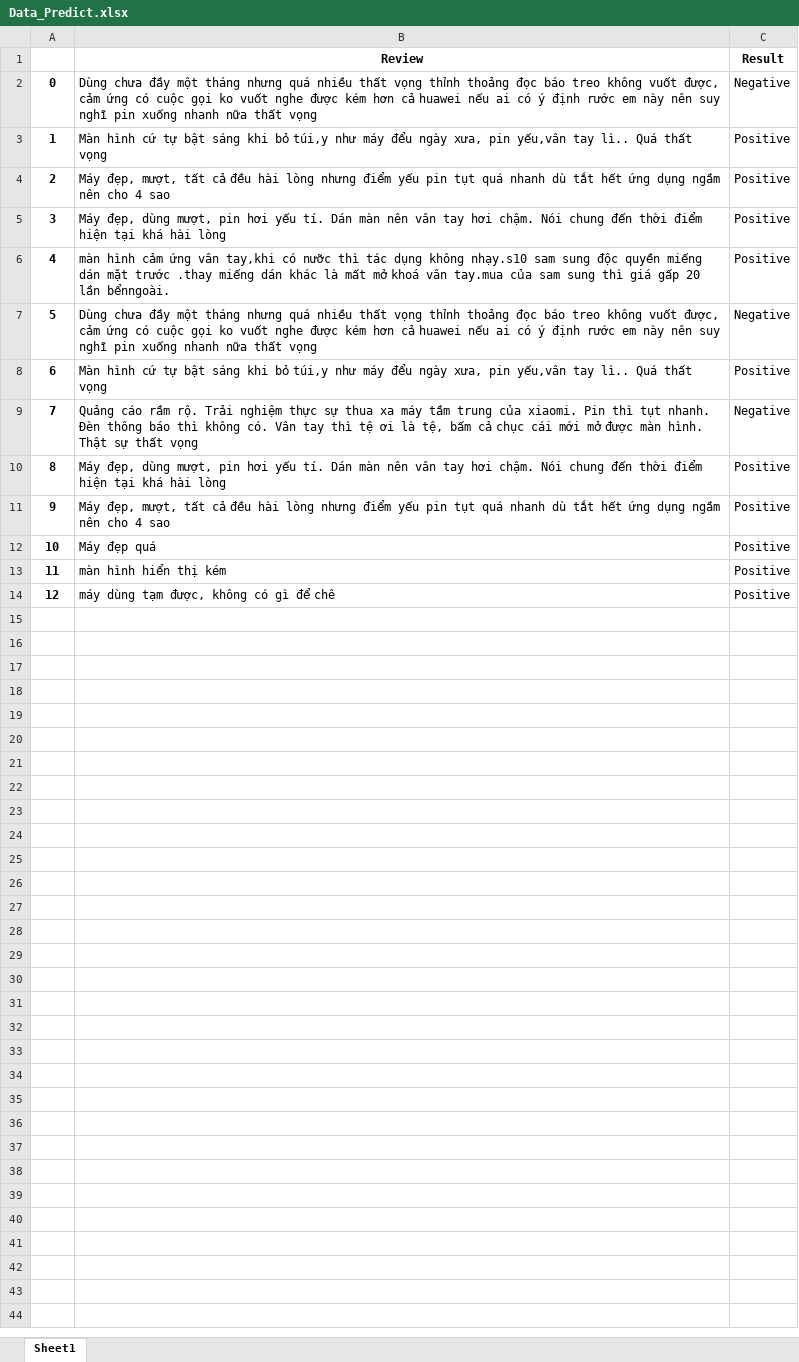
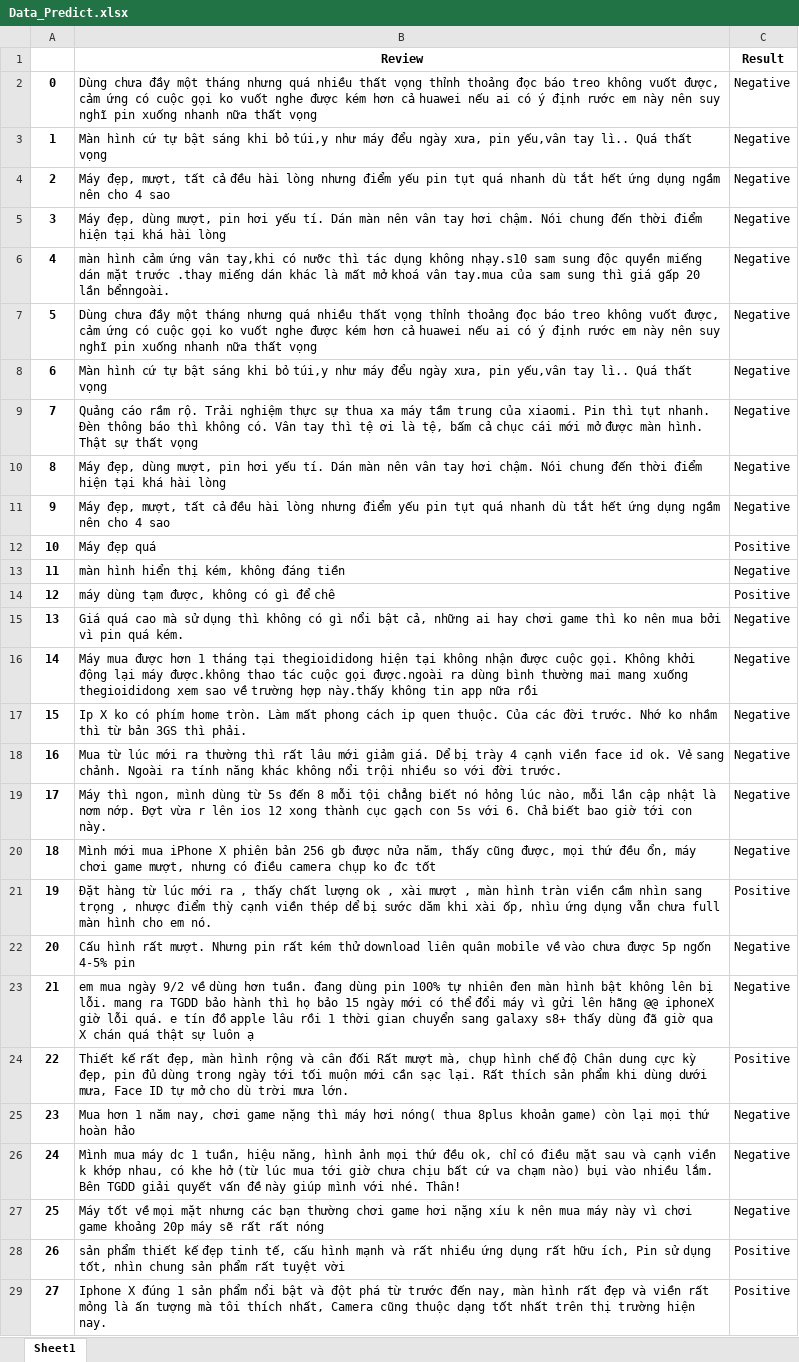
Before and after one commit to vinhdoan1618/DA2019, an Excel workbook: Data/Data_Predict.xlsx, sheet Sheet1, drawn as a sheet; only a part is shown; values as stored, in another font and other column widths than the file's, no borders; removed rows and columns are numbered as before the commit, all else as after; the diff covers the shown part only; the diff names each change by its address in the sheet, - before the commit and + after, or states it on an @@ line.

```diff
--- a/Data/Data_Predict.xlsx (sheet Sheet1)
+++ b/Data/Data_Predict.xlsx (sheet Sheet1)
-C3:C6 (Result): Positive
+C3:C6 (Result): Negative
-C8 (Result): Positive
+C8 (Result): Negative
-C10:C11 (Result): Positive
+C10:C11 (Result): Negative
-row 13: 11 | màn hình hiển thị kém | Positive
+row 13: 11 | màn hình hiển thị kém, không đáng tiền | Negative
+row 15: 13 | Giá quá cao mà sử dụng thì không có gì nổi bật cả, những ai hay chơi game thì ko nên mua bởi vì pin quá kém. | Negative
+row 16: 14 | Máy mua được hơn 1 tháng tại thegioididong hiện tại không nhận được cuộc gọi. Không khởi động lại máy được.không thao tác cuộc gọi được.ngoài ra dùng bình thường mai mang xuống thegioididong xem sao về trường hợp này.thấy không tin app nữa rồi | Negative
+row 17: 15 | Ip X ko có phím home tròn. Làm mất phong cách ip quen thuộc. Của các đời trước. Nhớ ko nhầm thì từ bản 3GS thì phải. | Negative
+row 18: 16 | Mua từ lúc mới ra thường thì rất lâu mới giảm giá. Dể bị trày 4 cạnh viền face id ok. Vẻ sang chảnh. Ngoài ra tính năng khác không nổi trội nhiều so với đời trước. | Negative
+row 19: 17 | Máy thì ngon, mình dùng từ 5s đến 8 mỗi tội chẳng biết nó hỏng lúc nào, mỗi lần cập nhật là nơm nớp. Đợt vừa r lên ios 12 xong thành cục gạch con 5s với 6. Chả biết bao giờ tới con này. | Negative
+row 20: 18 | Mình mới mua iPhone X phiên bản 256 gb được nửa năm, thấy cũng được, mọi thứ đều ổn, máy chơi game mượt, nhưng có điều camera chụp ko đc tốt | Negative
+row 21: 19 | Đặt hàng từ lúc mới ra , thấy chất lượng ok , xài mượt , màn hình tràn viền cầm nhìn sang trọng , nhược điểm thỳ cạnh viền thép dể bị sước dăm khi xài ốp, nhìu ứng dụng vẫn chưa full màn hình cho em nó. | Positive
+row 22: 20 | Cấu hình rất mượt. Nhưng pin rất kém thử download liên quân mobile về vào chưa được 5p ngốn 4-5% pin | Negative
+row 23: 21 | em mua ngày 9/2 về dùng hơn tuần. đang dùng pin 100% tự nhiên đen màn hình bật không lên bị lỗi. mang ra TGDD bảo hành thì họ bảo 15 ngày mới có thể đổi máy vì gửi lên hãng @@ iphoneX giờ lỗi quá. e tín đồ apple lâu rồi 1 thời gian chuyển sang galaxy s8+ thấy dùng đã giờ qua X chán quá thật sự luôn ạ | Negative
+row 24: 22 | Thiết kế rất đẹp, màn hình rộng và cân đối Rất mượt mà, chụp hình chế độ Chân dung cực kỳ đẹp, pin đủ dùng trong ngày tới tối muộn mới cần sạc lại. Rất thích sản phẩm khi dùng dưới mưa, Face ID tự mở cho dù trời mưa lớn. | Positive
+row 25: 23 | Mua hơn 1 năm nay, chơi game nặng thì máy hơi nóng( thua 8plus khoản game) còn lại mọi thứ hoàn hảo | Negative
+row 26: 24 | Mình mua máy dc 1 tuần, hiệu năng, hình ảnh mọi thứ đều ok, chỉ có điều mặt sau và cạnh viền k khớp nhau, có khe hở (từ lúc mua tới giờ chưa chịu bất cứ va chạm nào) bụi vào nhiều lắm. Bên TGDD giải quyết vấn đề này giúp mình với nhé. Thân! | Negative
+row 27: 25 | Máy tốt về mọi mặt nhưng các bạn thường chơi game hơi nặng xíu k nên mua máy này vì chơi game khoảng 20p máy sẽ rất rất nóng | Negative
+row 28: 26 | sản phẩm thiết kế đẹp tinh tế, cấu hình mạnh và rất nhiều ứng dụng rất hữu ích, Pin sử dụng tốt, nhìn chung sản phẩm rất tuyệt vời | Positive
+row 29: 27 | Iphone X đúng 1 sản phẩm nổi bật và đột phá từ trước đến nay, màn hình rất đẹp và viền rất mỏng là ấn tượng mà tôi thích nhất, Camera cũng thuộc dạng tốt nhất trên thị trường hiện nay. | Positive
```
Also changed, not shown: 10 added rows elsewhere in this sheet, Data/New_Data.xlsx, 14 other files.
